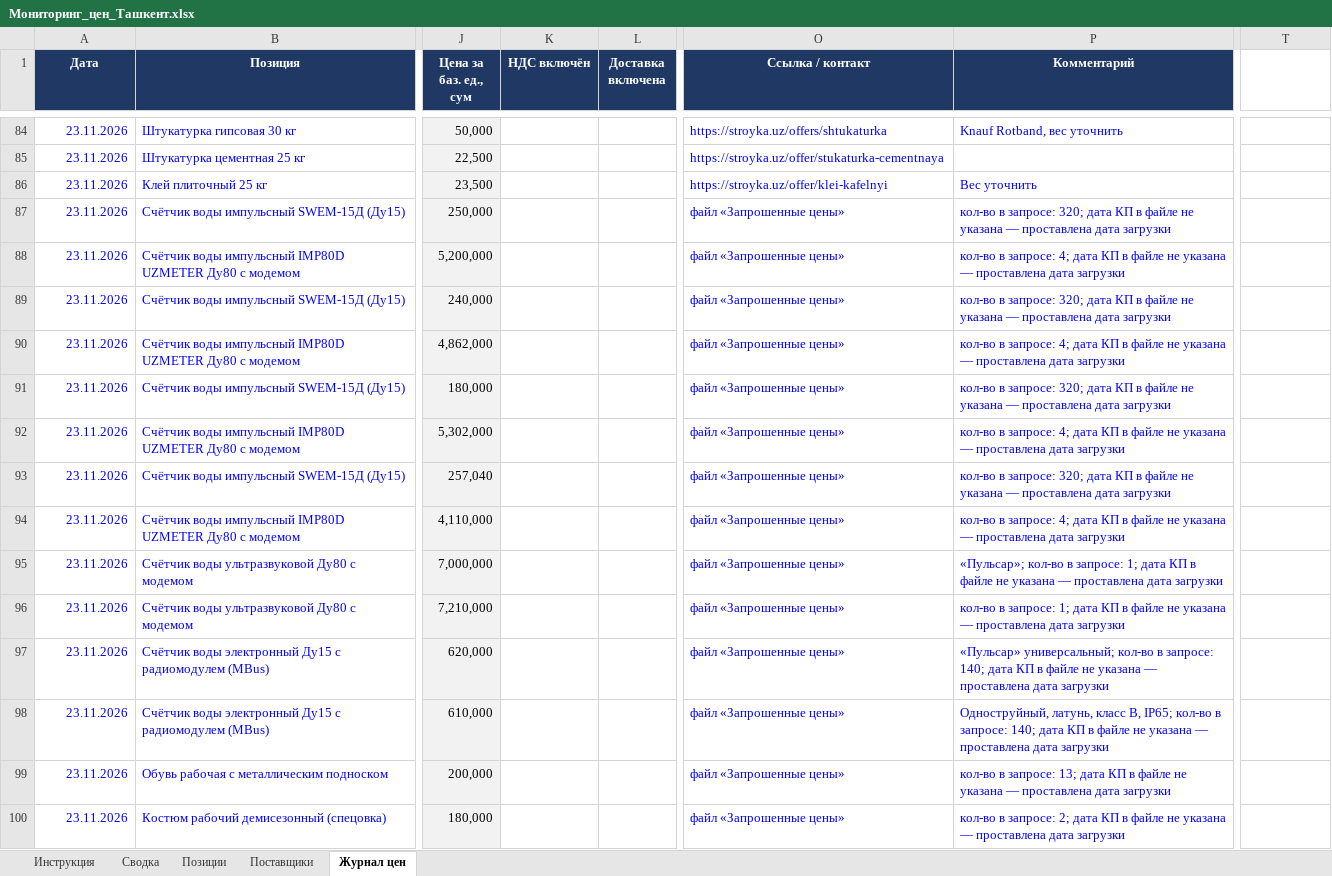
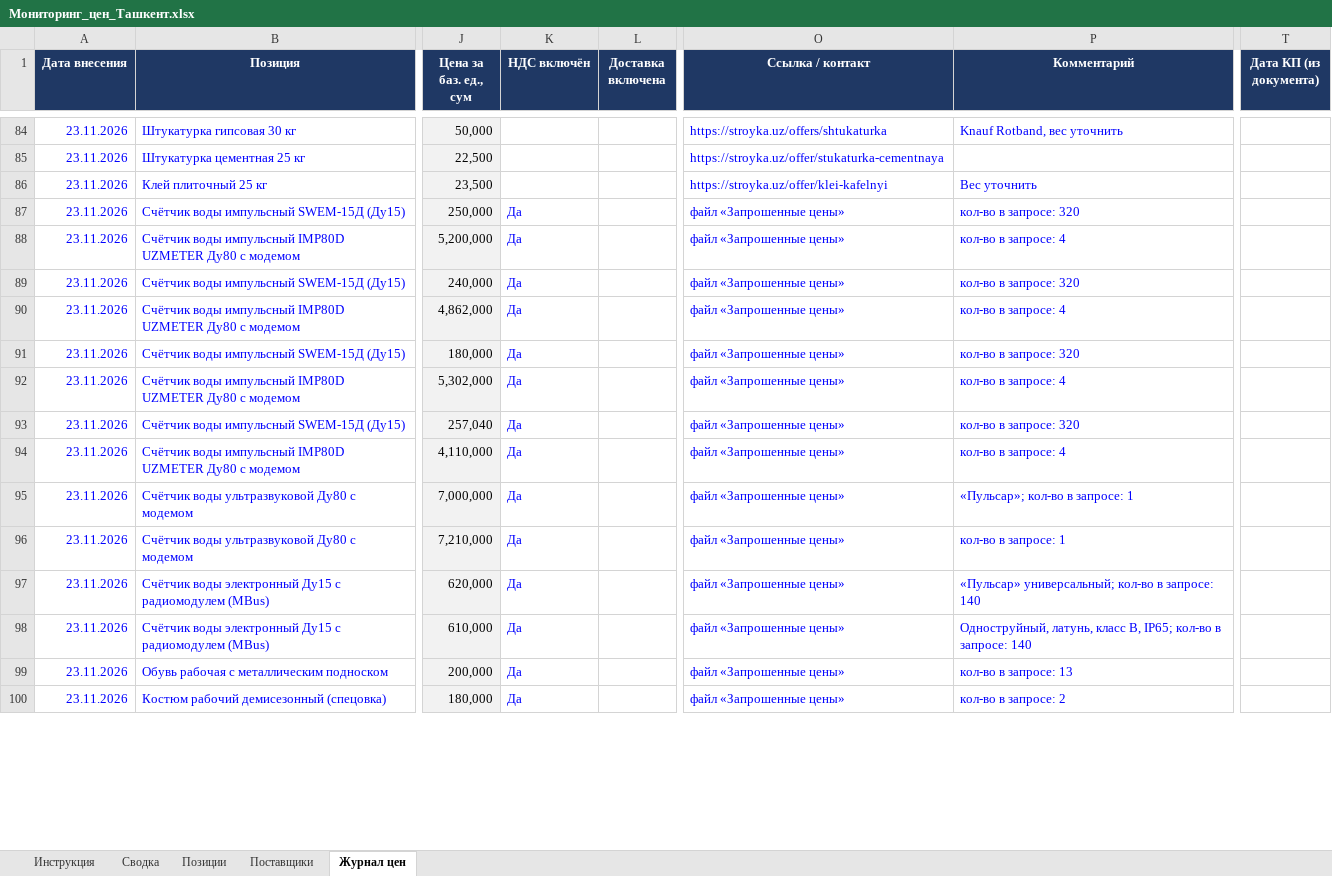
Before and after one commit to Semeev/test_seccondbrain, an Excel workbook: vault/thoughts/projects/golden-hills/Мониторинг_цен_Ташкент.xlsx, sheet Журнал цен, drawn as a sheet; only a part is shown, gaps mark what is left out; values as stored, in another font and other column widths than the file's, no borders; conditional formats not drawn; the diff covers the shown part only; the diff names each change by its address in the sheet, - before the commit and + after, or states it on an @@ line.

```diff
--- a/vault/thoughts/projects/golden-hills/Мониторинг_цен_Ташкент.xlsx (sheet Журнал цен)
+++ b/vault/thoughts/projects/golden-hills/Мониторинг_цен_Ташкент.xlsx (sheet Журнал цен)
-A1: Дата
+A1: Дата внесения
-T1: (empty)
+T1: Дата КП (из документа)
-T1 fill: none
+T1 fill: #1F3864
-K87:K100 (НДС включён): (empty)
+K87:K100 (НДС включён): Да
-P87 (Комментарий): …в запросе: 320; дата КП в файле не указана — проставлена дата загрузки
+P87 (Комментарий): …в запросе: 320
-P88 (Комментарий): …в запросе: 4; дата КП в файле не указана — проставлена дата загрузки
+P88 (Комментарий): …в запросе: 4
-P89 (Комментарий): …в запросе: 320; дата КП в файле не указана — проставлена дата загрузки
+P89 (Комментарий): …в запросе: 320
-P90 (Комментарий): …в запросе: 4; дата КП в файле не указана — проставлена дата загрузки
+P90 (Комментарий): …в запросе: 4
-P91 (Комментарий): …в запросе: 320; дата КП в файле не указана — проставлена дата загрузки
+P91 (Комментарий): …в запросе: 320
-P92 (Комментарий): …в запросе: 4; дата КП в файле не указана — проставлена дата загрузки
+P92 (Комментарий): …в запросе: 4
-P93 (Комментарий): …в запросе: 320; дата КП в файле не указана — проставлена дата загрузки
+P93 (Комментарий): …в запросе: 320
-P94 (Комментарий): …в запросе: 4; дата КП в файле не указана — проставлена дата загрузки
+P94 (Комментарий): …в запросе: 4
-P95 (Комментарий): …в запросе: 1; дата КП в файле не указана — проставлена дата загрузки
+P95 (Комментарий): …в запросе: 1
-P96 (Комментарий): …в запросе: 1; дата КП в файле не указана — проставлена дата загрузки
+P96 (Комментарий): …в запросе: 1
-P97 (Комментарий): …в запросе: 140; дата КП в файле не указана — проставлена дата загрузки
+P97 (Комментарий): …в запросе: 140
-P98 (Комментарий): …в запросе: 140; дата КП в файле не указана — проставлена дата загрузки
+P98 (Комментарий): …в запросе: 140
-P99 (Комментарий): …в запросе: 13; дата КП в файле не указана — проставлена дата загрузки
+P99 (Комментарий): …в запросе: 13
-P100 (Комментарий): …в запросе: 2; дата КП в файле не указана — проставлена дата загрузки
+P100 (Комментарий): …в запросе: 2
```
Also changed, not shown: 204 edited cells elsewhere in this sheet, sheet Сводка, sheet Позиции, sheet Поставщики, formulas that keep their value, hidden cells, 7 other files.
